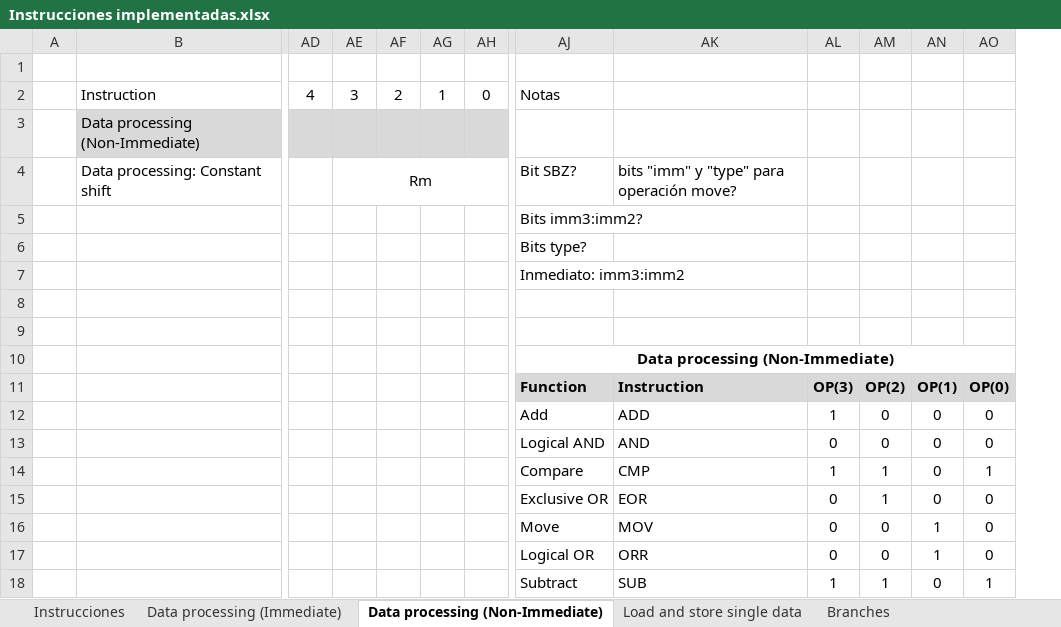
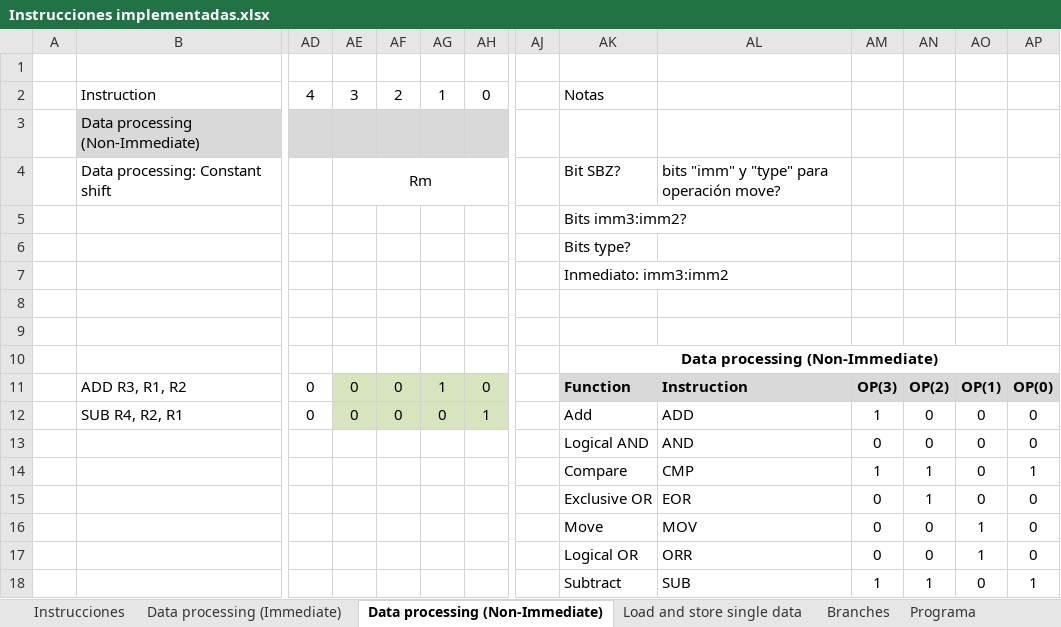
Before and after one commit to Agamb01/TFG, an Excel workbook: PDFs/Instrucciones implementadas.xlsx, sheet Data processing (Non-Immediate), drawn as a sheet; only a part is shown, gaps mark what is left out; values as stored, in another font and other column widths than the file's, no borders; removed rows and columns are numbered as before the commit, all else as after; rows hold the shown columns only; the diff names each change by its address in the sheet, - before the commit and + after, or states it on an @@ line.

Commit message:
Fase IF e ID (modulo paradas)
Modulo de paradas implementado para fases de instruction fetch e
instruction decode. Simulaciones creadas para ambas fases.

```diff
--- a/PDFs/Instrucciones implementadas.xlsx (sheet Data processing (Non-Immediate))
+++ b/PDFs/Instrucciones implementadas.xlsx (sheet Data processing (Non-Immediate))
+sheet tab: Programa
+column AJ, empty
-row 11:  |  |  |  |  |  |  | Function | Instruction | OP(3) | OP(2) | OP(1) | OP(0)
-row 12:  |  |  |  |  |  |  | Add | ADD | 1 | 0 | 0 | 0
+row 11:  | ADD R3, R1, R2 | 0 | 0 | 0 | 1 | 0 |  | Function | Instruction | OP(3) | OP(2) | OP(1) | OP(0)
+row 12:  | SUB R4, R2, R1 | 0 | 0 | 0 | 0 | 1 |  | Add | ADD | 1 | 0 | 0 | 0
```
Also changed, not shown: sheet Data processing (Immediate), sheet Branches, sheet Load and store single data, PDFs/Señales de control.xlsx, 36 other files.
